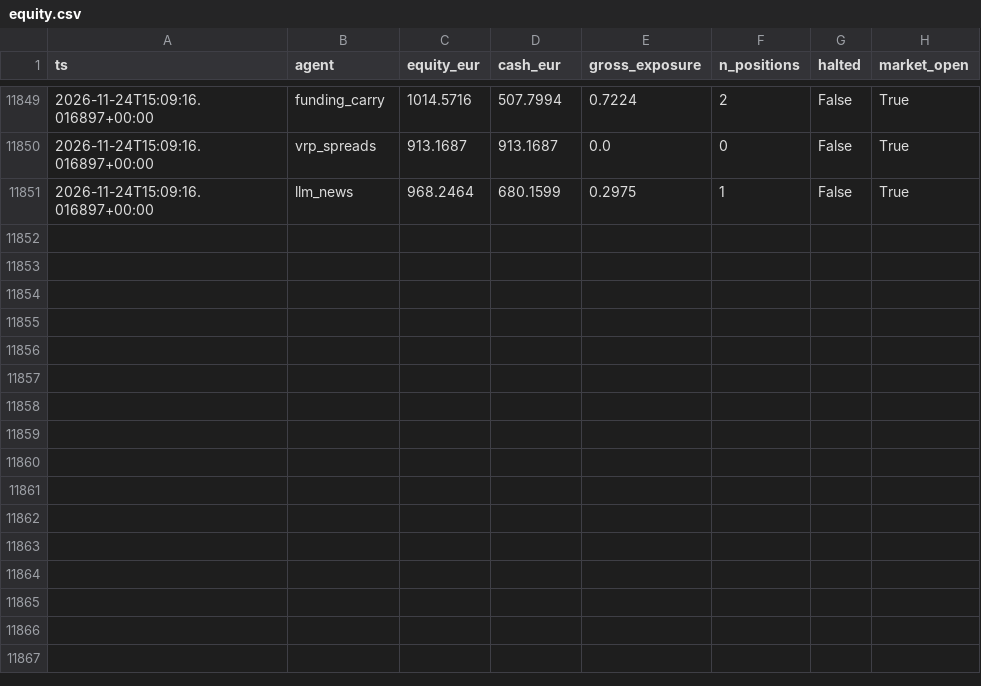
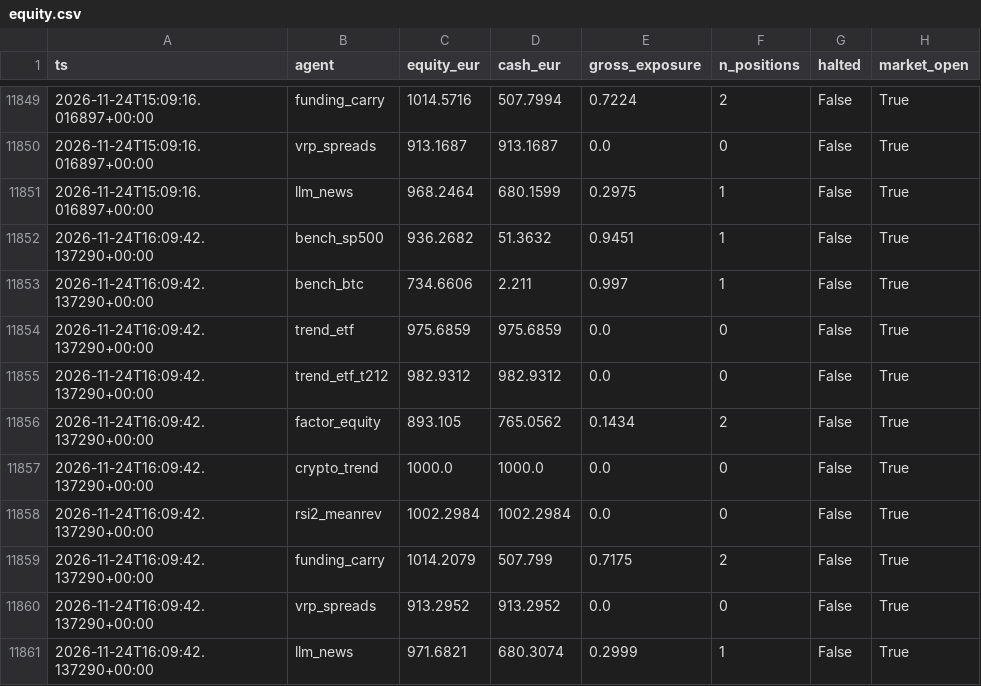
Before and after one commit to jcosta92/trading-agents, a CSV file: state/equity.csv, drawn as a sheet; only a part is shown, gaps mark what is left out.

```diff
--- a/state/equity.csv
+++ b/state/equity.csv
@@ -11851 +11851,11 @@ ts,agent,equity_eur,cash_eur,gross_exposure,n_positions,halted,market_open
 2026-11-24T15:09:16.016897+00:00,llm_news,968.2464,680.1599,0.2975,1,False,True
+2026-11-24T16:09:42.137290+00:00,bench_sp500,936.2682,51.3632,0.9451,1,False,True
+2026-11-24T16:09:42.137290+00:00,bench_btc,734.6606,2.211,0.997,1,False,True
+2026-11-24T16:09:42.137290+00:00,trend_etf,975.6859,975.6859,0.0,0,False,True
+2026-11-24T16:09:42.137290+00:00,trend_etf_t212,982.9312,982.9312,0.0,0,False,True
+2026-11-24T16:09:42.137290+00:00,factor_equity,893.105,765.0562,0.1434,2,False,True
+2026-11-24T16:09:42.137290+00:00,crypto_trend,1000.0,1000.0,0.0,0,False,True
+2026-11-24T16:09:42.137290+00:00,rsi2_meanrev,1002.2984,1002.2984,0.0,0,False,True
+2026-11-24T16:09:42.137290+00:00,funding_carry,1014.2079,507.799,0.7175,2,False,True
+2026-11-24T16:09:42.137290+00:00,vrp_spreads,913.2952,913.2952,0.0,0,False,True
+2026-11-24T16:09:42.137290+00:00,llm_news,971.6821,680.3074,0.2999,1,False,True
```
Also changed, not shown: 10 other files.
